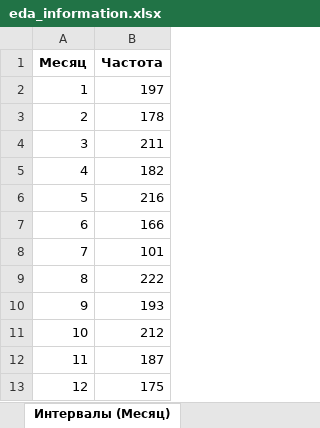
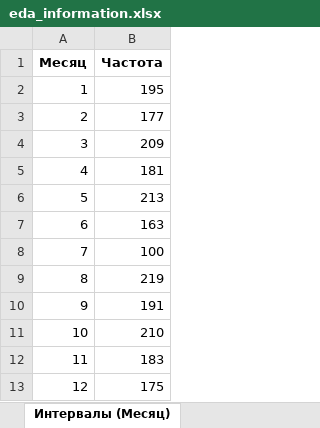
Before and after one commit to NeKonnnn/Exploratory_Data_Analysis, an Excel workbook: DATA_OUT/eda_information.xlsx, sheet Интервалы (Месяц), drawn as a sheet; values as stored, in another font and other column widths than the file's, no borders; the diff names each change by its address in the sheet, - before the commit and + after, or states it on an @@ line.

```diff
--- a/DATA_OUT/eda_information.xlsx (sheet Интервалы (Месяц))
+++ b/DATA_OUT/eda_information.xlsx (sheet Интервалы (Месяц))
-B2 (Частота): 197
+B2 (Частота): 195
-B3 (Частота): 178
+B3 (Частота): 177
-B4 (Частота): 211
+B4 (Частота): 209
-B5 (Частота): 182
+B5 (Частота): 181
-B6 (Частота): 216
+B6 (Частота): 213
-B7 (Частота): 166
+B7 (Частота): 163
-B8 (Частота): 101
+B8 (Частота): 100
-B9 (Частота): 222
+B9 (Частота): 219
-B10 (Частота): 193
+B10 (Частота): 191
-B11 (Частота): 212
+B11 (Частота): 210
-B12 (Частота): 187
+B12 (Частота): 183
```
Also changed, not shown: sheet Таблица временных рядов, sheet Корреляции числовых признаков, sheet ACF_PACF, sheet Декомпозиция временного ряда, sheet Интервалы (День), sheet Сезонность (Таблица), 5 more sheets, other sheet tabs, 12 other files.
